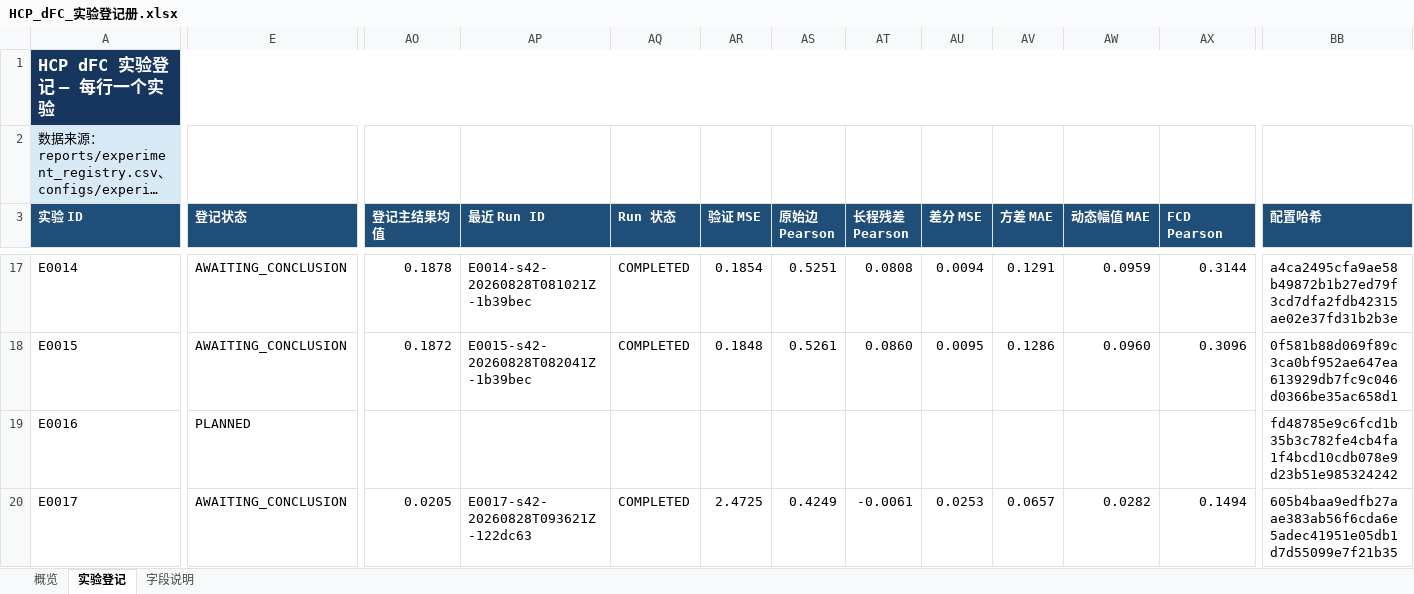
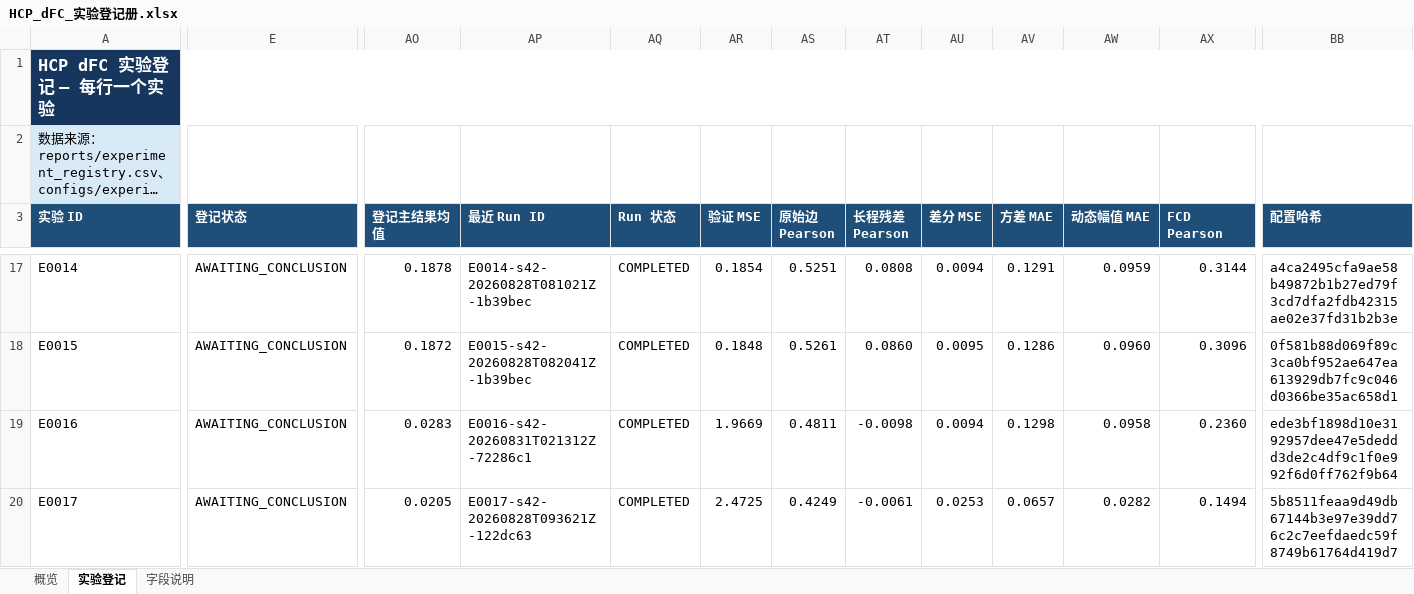
Before and after one commit to Face233/SC2dFC, an Excel workbook: outputs/experiment_registry_excel_20260828/HCP_dFC_实验登记册.xlsx, sheet 实验登记, drawn as a sheet; only a part is shown, gaps mark what is left out; long unchanged cells end in …; values as stored, in another font and other column widths than the file's, no borders; conditional formats and table styles not drawn; the diff covers the shown part only; the diff names each change by its address in the sheet, - before the commit and + after, or states it on an @@ line.

Commit message:
artifacts: publish E0016 output

```diff
--- a/outputs/experiment_registry_excel_20260828/HCP_dFC_实验登记册.xlsx (sheet 实验登记)
+++ b/outputs/experiment_registry_excel_20260828/HCP_dFC_实验登记册.xlsx (sheet 实验登记)
-E19 (登记状态): PLANNED
+E19 (登记状态): AWAITING_CONCLUSION
-AO19 (登记主结果均值): (empty)
+AO19 (登记主结果均值): 0.0283
-AP19 (最近 Run ID): (empty)
+AP19 (最近 Run ID): E0016-s42-20260831T021312Z-72286c1
-AQ19 (Run 状态): (empty)
+AQ19 (Run 状态): COMPLETED
-AR19 (验证 MSE): (empty)
+AR19 (验证 MSE): 1.9669
-AS19 (原始边 Pearson): (empty)
+AS19 (原始边 Pearson): 0.4811
-AT19 (长程残差 Pearson): (empty)
+AT19 (长程残差 Pearson): -0.0098
-AU19 (差分 MSE): (empty)
+AU19 (差分 MSE): 0.0094
-AV19 (方差 MAE): (empty)
+AV19 (方差 MAE): 0.1298
-AW19 (动态幅值 MAE): (empty)
+AW19 (动态幅值 MAE): 0.0958
-AX19 (FCD Pearson): (empty)
+AX19 (FCD Pearson): 0.2360
-BB19 (配置哈希): fd48785e9c6fcd1b35b3c782fe4cb4fa1f4bcd10cdb078e9d23b51e985324242
+BB19 (配置哈希): ede3bf1898d10e3192957dee47e5deddd3de2c4df9c1f0e992f6d0ff762f9b64
-BB20 (配置哈希): 605b4baa9edfb27aae383ab56f6cda6e5adec41951e05db1d7d55099e7f21b35
+BB20 (配置哈希): 5b8511feaa9d49db67144b3e97e39dd76c2c7eefdaedc59f8749b61764d419d7
```
Also changed, not shown: 2 edited cells elsewhere in this sheet, sheet 概览, 18 other files.
